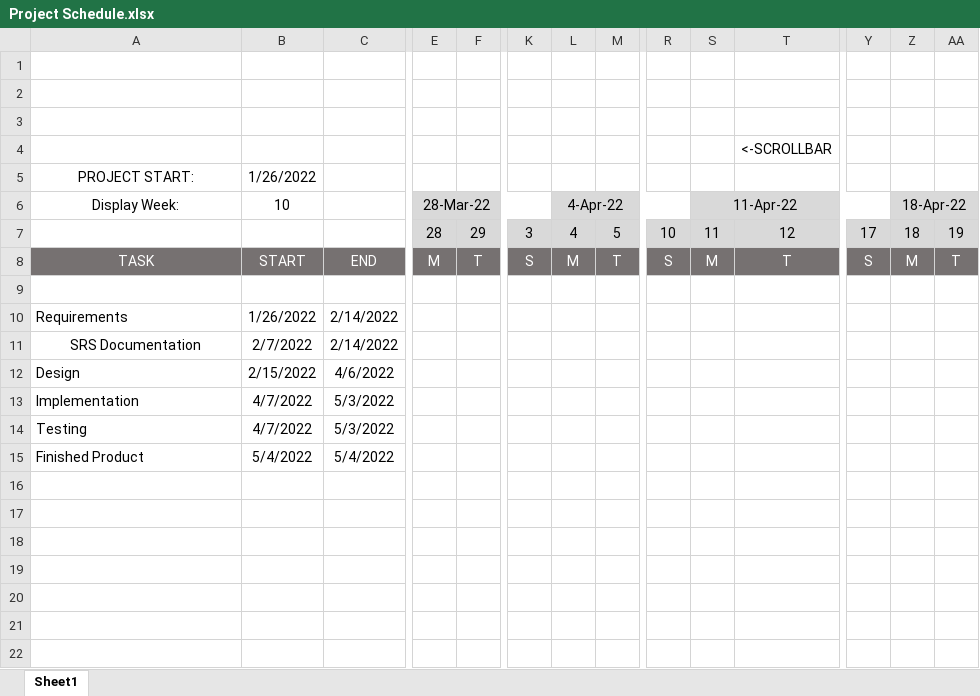
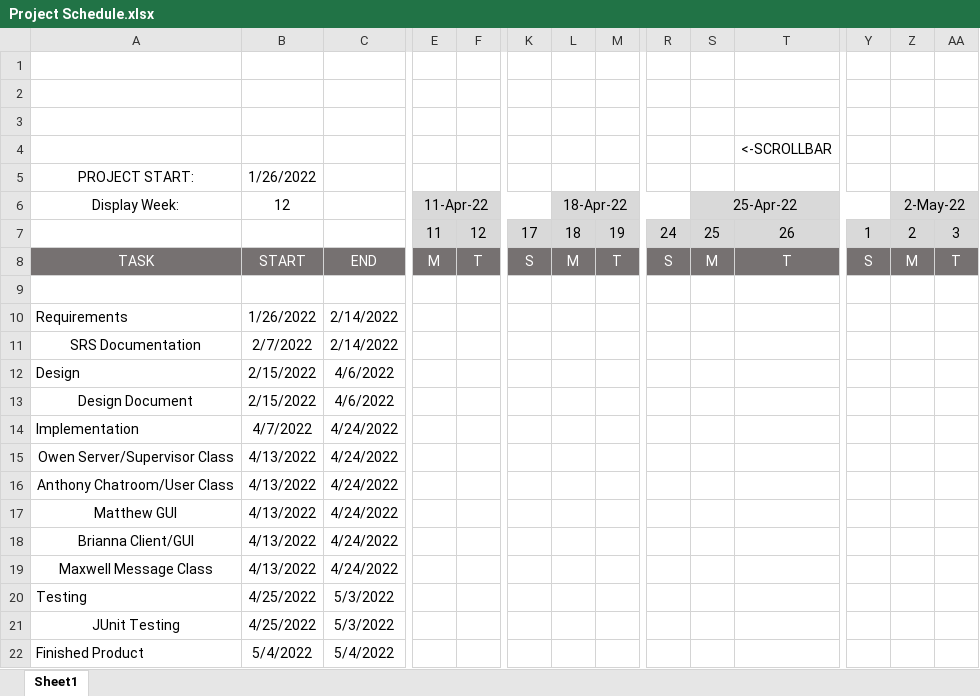
Before and after one commit to tony9320/Group-4-Communications-System, an Excel workbook: documents/Project Schedule.xlsx, sheet Sheet1, drawn as a sheet; only a part is shown, gaps mark what is left out; values as stored, in another font and other column widths than the file's, no borders; charts and pictures and conditional formats not drawn; removed rows and columns are numbered as before the commit, all else as after; rows hold the shown columns only; the diff names each change by its address in the sheet, - before the commit and + after, or states it on an @@ line.

Commit message:
Update Project Schedule.xlsx

```diff
--- a/documents/Project Schedule.xlsx (sheet Sheet1)
+++ b/documents/Project Schedule.xlsx (sheet Sheet1)
-B6: 10
+B6: 12
-E6: 28-Mar-22
+E6: 11-Apr-22
-L6: 4-Apr-22
+L6: 18-Apr-22
-S6: 11-Apr-22
+S6: 25-Apr-22
-Z6: 18-Apr-22
+Z6: 2-May-22
-row 7:  |  |  | 28 | 29 | 3 | 4 | 5 | 10 | 11 | 12 | 17 | 18 | 19
+row 7:  |  |  | 11 | 12 | 17 | 18 | 19 | 24 | 25 | 26 | 1 | 2 | 3
+row 13: Design Document | 2/15/2022 | 4/6/2022
-C14: 5/3/2022
+C14: 4/24/2022
+row 15: Owen Server/Supervisor Class | 4/13/2022 | 4/24/2022
+row 16: Anthony Chatroom/User Class | 4/13/2022 | 4/24/2022
+row 17: Matthew GUI | 4/13/2022 | 4/24/2022
+row 18: Brianna Client/GUI | 4/13/2022 | 4/24/2022
+row 19: Maxwell Message Class | 4/13/2022 | 4/24/2022
-B20: 4/7/2022
+B20: 4/25/2022
+row 21: JUnit Testing | 4/25/2022 | 5/3/2022
```
